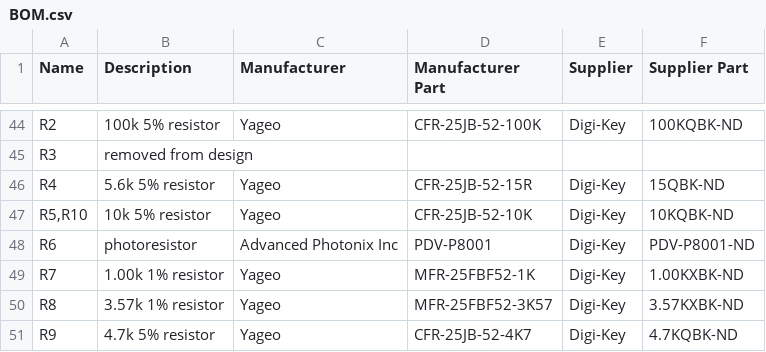
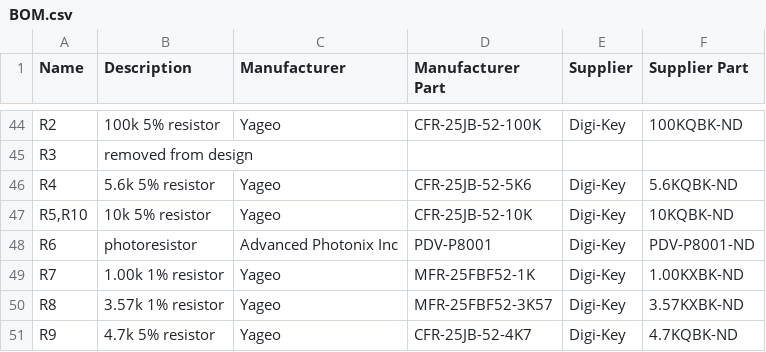
Before and after one commit to johngarchie/xmas-icetube, a CSV file: hardware/BOM.csv, drawn as a sheet; only a part is shown, gaps mark what is left out.

Commit message:
Corrected error in BOM (thanks Phil!)
Phil DeGruy noticed that the R4 part numbers in the bill of materials
was incorrect.  This has been fixed.

```diff
--- a/hardware/BOM.csv
+++ b/hardware/BOM.csv
@@ -45,3 +45,3 @@
 "R3","removed from design",,,,
-"R4","5.6k 5% resistor","Yageo","CFR-25JB-52-15R","Digi-Key","15QBK-ND"
+"R4","5.6k 5% resistor","Yageo","CFR-25JB-52-5K6","Digi-Key","5.6KQBK-ND"
 "R5,R10","10k 5% resistor","Yageo","CFR-25JB-52-10K","Digi-Key","10KQBK-ND"
```
